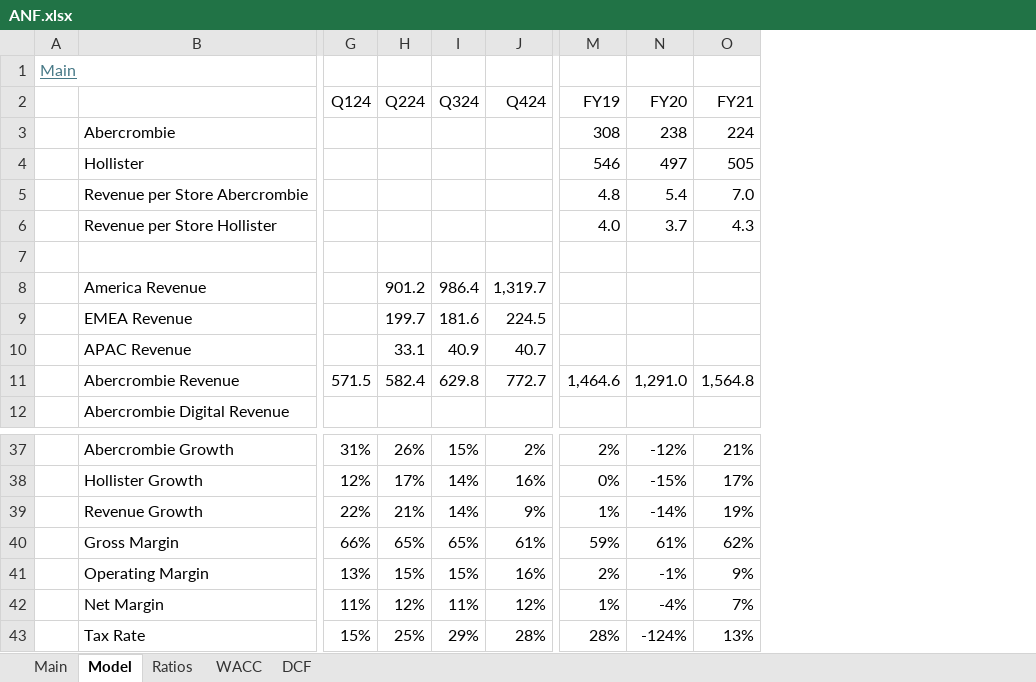
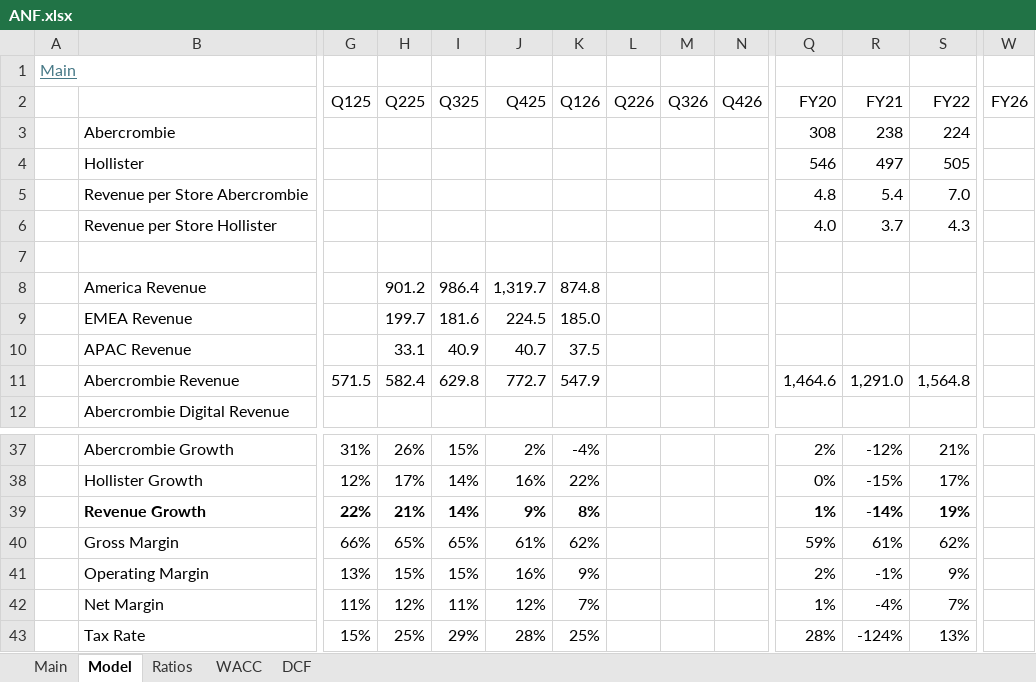
Before and after one commit to oscarsettje/Models, an Excel workbook: ANF.xlsx, sheet Model, drawn as a sheet; only a part is shown, gaps mark what is left out; values as stored, in another font and other column widths than the file's, no borders; removed rows and columns are numbered as before the commit, all else as after; rows hold the shown columns only; the diff covers the shown part only; the diff names each change by its address in the sheet, - before the commit and + after, or states it on an @@ line.

```diff
--- a/ANF.xlsx (sheet Model)
+++ b/ANF.xlsx (sheet Model)
+column K, rows 8-11: 874.8 | 185.0 | 37.5 | 547.9; rows 37-43: -4% | 22% | 8% | 62% | 9% | 7% | 25%
+column L, empty
+column M, empty
+column N, empty
+column W, empty
-row 2:  |  | Q124 | Q224 | Q324 | Q424 | FY19 | FY20 | FY21
+row 2:  |  | Q125 | Q225 | Q325 | Q425 | Q126 | Q226 | Q326 | Q426 | FY20 | FY21 | FY22 | FY26
-B39 bold: off
+B39 bold: on
-G39:J39 bold: off
+G39:J39 bold: on
-Q39:S39 bold: off
+Q39:S39 bold: on
```
Also changed, not shown: cell formats elsewhere in this sheet, sheet Main, formulas that keep their value, CPRI.xlsx, GAP.xlsx, 4 other files.
